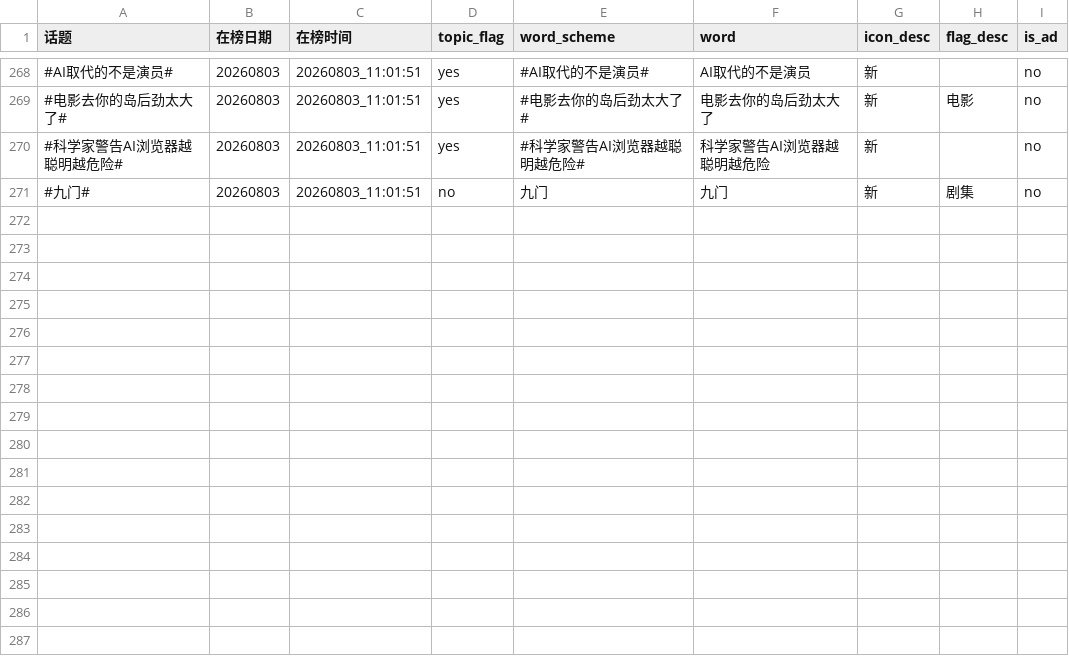
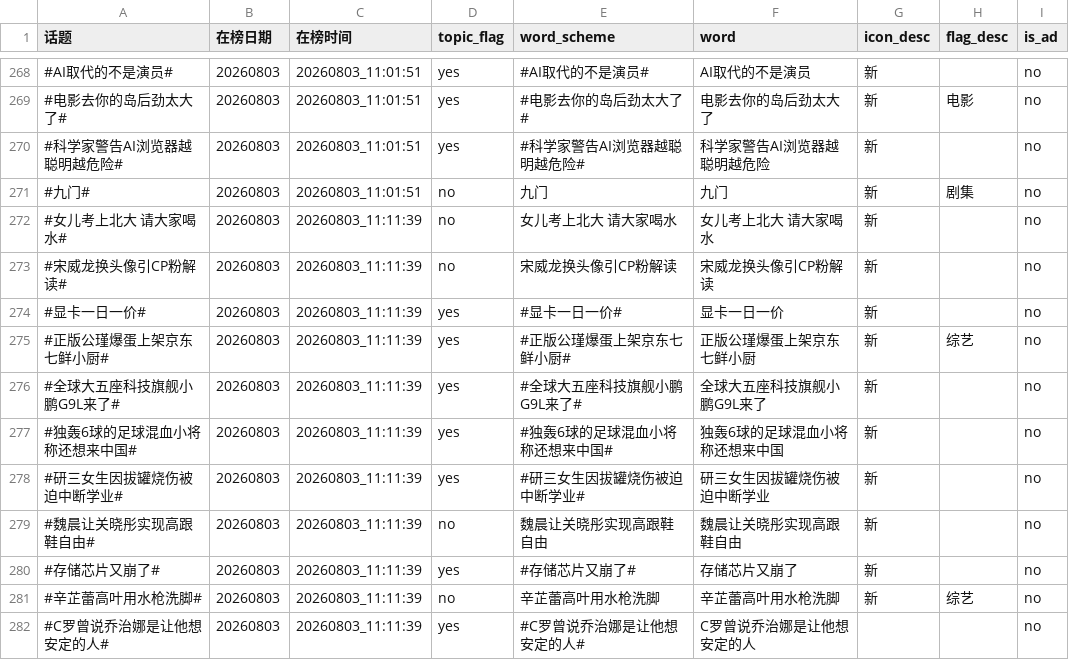
Before and after one commit to xxhe504/hottopic, a TSV file: data/weibo/wb_hottopic_20260803.tsv, drawn as a sheet; only a part is shown, gaps mark what is left out; the diff names each change by its address in the sheet, - before the commit and + after, or states it on an @@ line.

```diff
--- a/data/weibo/wb_hottopic_20260803.tsv
+++ b/data/weibo/wb_hottopic_20260803.tsv
+row 272: #女儿考上北大 请大家喝水# | 20260803 | 20260803_11:11:39 | no | 女儿考上北大 请大家喝水 | 女儿考上北大 请大家喝水 | 新 |  | no
+row 273: #宋威龙换头像引CP粉解读# | 20260803 | 20260803_11:11:39 | no | 宋威龙换头像引CP粉解读 | 宋威龙换头像引CP粉解读 | 新 |  | no
+row 274: #显卡一日一价# | 20260803 | 20260803_11:11:39 | yes | #显卡一日一价# | 显卡一日一价 | 新 |  | no
+row 275: #正版公瑾爆蛋上架京东七鲜小厨# | 20260803 | 20260803_11:11:39 | yes | #正版公瑾爆蛋上架京东七鲜小厨# | 正版公瑾爆蛋上架京东七鲜小厨 | 新 | 综艺 | no
+row 276: #全球大五座科技旗舰小鹏G9L来了# | 20260803 | 20260803_11:11:39 | yes | #全球大五座科技旗舰小鹏G9L来了# | 全球大五座科技旗舰小鹏G9L来了 | 新 |  | no
+row 277: #独轰6球的足球混血小将称还想来中国# | 20260803 | 20260803_11:11:39 | yes | #独轰6球的足球混血小将称还想来中国# | 独轰6球的足球混血小将称还想来中国 | 新 |  | no
+row 278: #研三女生因拔罐烧伤被迫中断学业# | 20260803 | 20260803_11:11:39 | yes | #研三女生因拔罐烧伤被迫中断学业# | 研三女生因拔罐烧伤被迫中断学业 | 新 |  | no
+row 279: #魏晨让关晓彤实现高跟鞋自由# | 20260803 | 20260803_11:11:39 | no | 魏晨让关晓彤实现高跟鞋自由 | 魏晨让关晓彤实现高跟鞋自由 | 新 |  | no
+row 280: #存储芯片又崩了# | 20260803 | 20260803_11:11:39 | yes | #存储芯片又崩了# | 存储芯片又崩了 | 新 |  | no
+row 281: #辛芷蕾高叶用水枪洗脚# | 20260803 | 20260803_11:11:39 | no | 辛芷蕾高叶用水枪洗脚 | 辛芷蕾高叶用水枪洗脚 | 新 | 综艺 | no
+row 282: #C罗曾说乔治娜是让他想安定的人# | 20260803 | 20260803_11:11:39 | yes | #C罗曾说乔治娜是让他想安定的人# | C罗曾说乔治娜是让他想安定的人 |  |  | no
```
Also changed, not shown: data/zhihu/zhihu_hotsearch_20260803.tsv, 2 other files.
